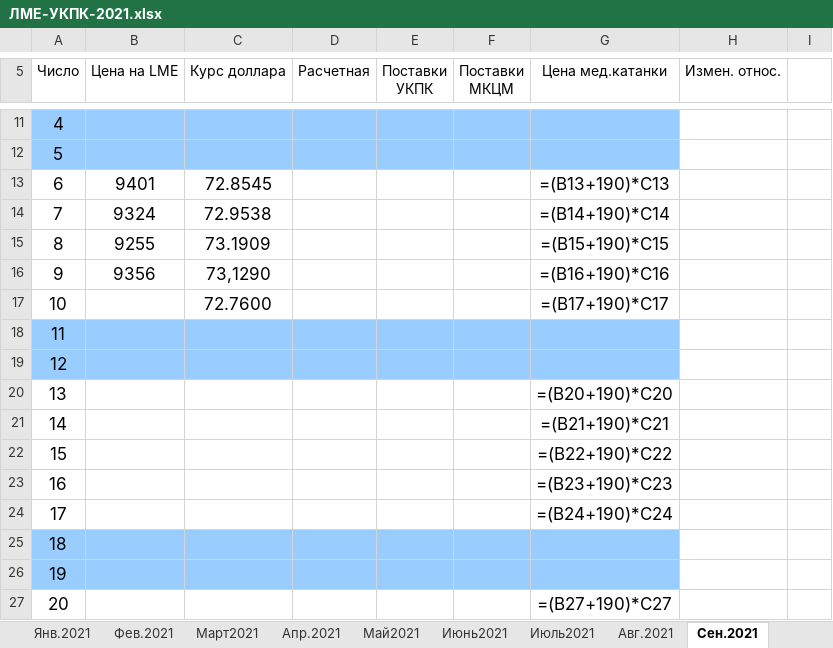
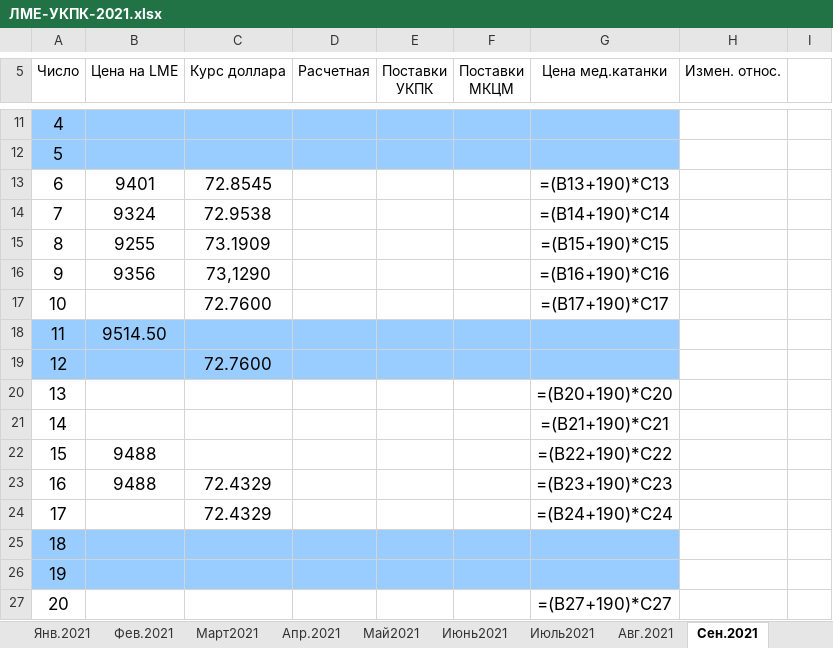
Before and after one commit to KodyFFy/Excel_parser, an Excel workbook: ЛМЕ-УКПК-2021.xlsx, sheet Сен.2021, drawn as a sheet; only a part is shown, gaps mark what is left out; values as stored, in another font and other column widths than the file's, no borders; formulas without a stored value are shown as written; the diff names each change by its address in the sheet, - before the commit and + after, or states it on an @@ line.

```diff
--- a/ЛМЕ-УКПК-2021.xlsx (sheet Сен.2021)
+++ b/ЛМЕ-УКПК-2021.xlsx (sheet Сен.2021)
-B18 (Цена на LME): (empty)
+B18 (Цена на LME): 9514.50
-C19 (Курс доллара): (empty)
+C19 (Курс доллара): 72.7600
-B22:B23 (Цена на LME): (empty)
+B22:B23 (Цена на LME): 9488
-C23:C24 (Курс доллара): (empty)
+C23:C24 (Курс доллара): 72.4329
```
Also changed, not shown: 4 other files.
